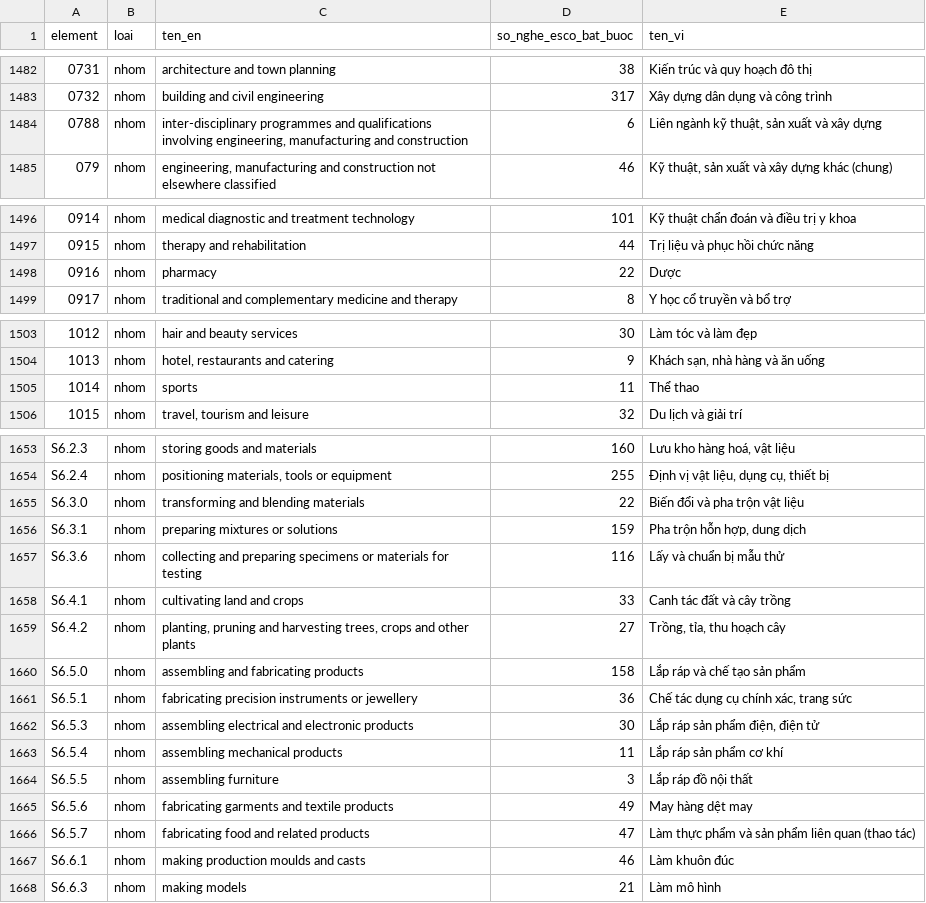
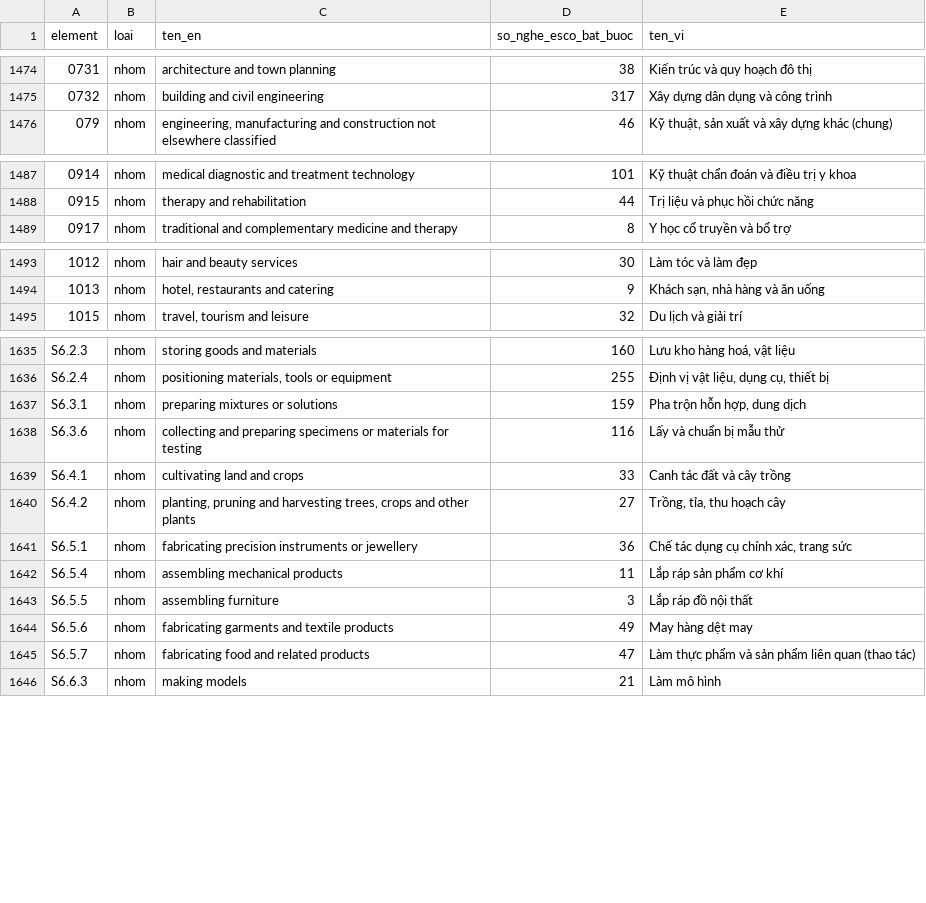
Before and after one commit to The-Golden-Trio/Capstone-Project, a CSV file: occupation-data/generated/keyword_elements_en.csv, drawn as a sheet; only a part is shown, gaps mark what is left out; the diff covers the shown part only; the diff names each change by its address in the sheet, - before the commit and + after, or states it on an @@ line.

```diff
--- a/occupation-data/generated/keyword_elements_en.csv
+++ b/occupation-data/generated/keyword_elements_en.csv
-row 1484: 0788 | nhom | inter-disciplinary programmes and qualifications involving engineering, manufacturing and construction | 6 | Liên ngành kỹ thuật, sản xuất và xây dựng
-row 1498: 0916 | nhom | pharmacy | 22 | Dược
-row 1505: 1014 | nhom | sports | 11 | Thể thao
-row 1655: S6.3.0 | nhom | transforming and blending materials | 22 | Biến đổi và pha trộn vật liệu
-row 1660: S6.5.0 | nhom | assembling and fabricating products | 158 | Lắp ráp và chế tạo sản phẩm
-row 1662: S6.5.3 | nhom | assembling electrical and electronic products | 30 | Lắp ráp sản phẩm điện, điện tử
-row 1667: S6.6.1 | nhom | making production moulds and casts | 46 | Làm khuôn đúc
```
Also changed, not shown: 22 removed rows elsewhere in this file, research/research_notes/Bản đồ keyword/ten_keyword_vi.csv, 9 other files.
